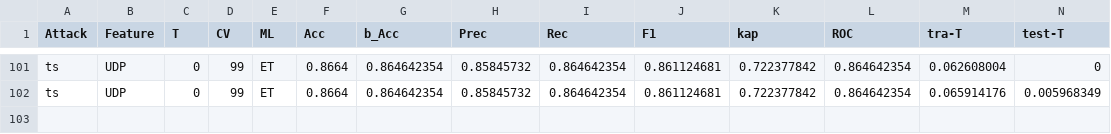
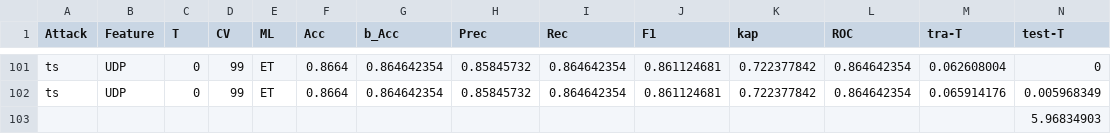
Before and after one commit to kahramankostas/IPF, a CSV file: results/ss/ET_UDP_ts_same.csv (was results/compare/SS/ET_UDP_ts_same.csv), drawn as a sheet; only a part is shown, gaps mark what is left out; the diff names each change by its address in the sheet, - before the commit and + after, or states it on an @@ line.

```diff
--- a/results/compare/SS/ET_UDP_ts_same.csv
+++ b/results/ss/ET_UDP_ts_same.csv
+row 103:  |  |  |  |  |  |  |  |  |  |  |  |  | 5.96834903
```
Also changed, not shown: results/cv/UDP_VAL_Size.csv, results/cv/UDP_VAL_TS.csv, 4 other files.
